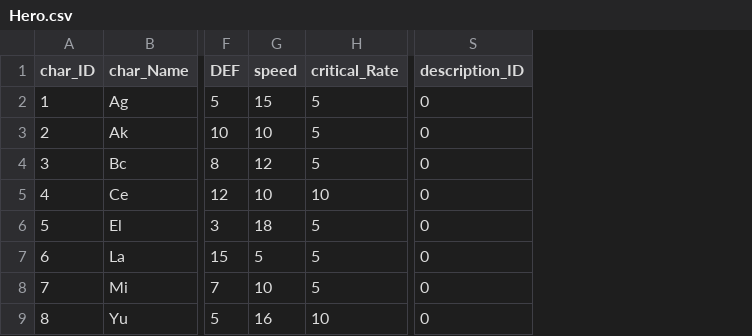
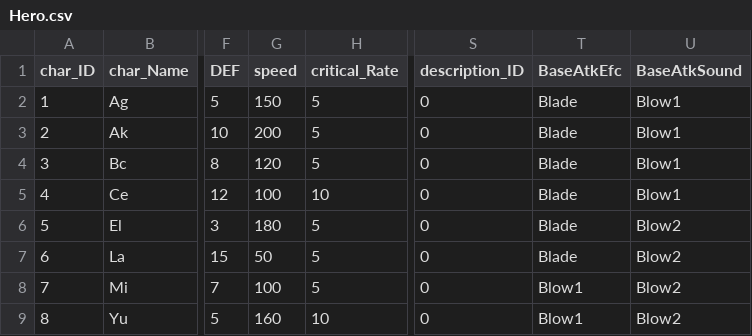
Before and after one commit to yabos/BattleMasters, a CSV file: Client/Assets/Resources/Table/Hero.csv, drawn as a sheet; only a part is shown, gaps mark what is left out; the diff names each change by its address in the sheet, - before the commit and + after, or states it on an @@ line.

```diff
--- a/Client/Assets/Resources/Table/Hero.csv
+++ b/Client/Assets/Resources/Table/Hero.csv
+column T (BaseAtkEfc), rows 2-9: Blade | Blade | Blade | Blade | Blade | Blade | Blow1 | Blow1
+column U (BaseAtkSound), rows 2-9: Blow1 | Blow1 | Blow1 | Blow1 | Blow2 | Blow2 | Blow2 | Blow2
-G2 (speed): 15
+G2 (speed): 150
-G3 (speed): 10
+G3 (speed): 200
-G4 (speed): 12
+G4 (speed): 120
-G5 (speed): 10
+G5 (speed): 100
-G6 (speed): 18
+G6 (speed): 180
-G7 (speed): 5
+G7 (speed): 50
-G8 (speed): 10
+G8 (speed): 100
-G9 (speed): 16
+G9 (speed): 160
```
Also changed, not shown: Client/Assets/Resources/Table/Const.csv, 5 other files.
